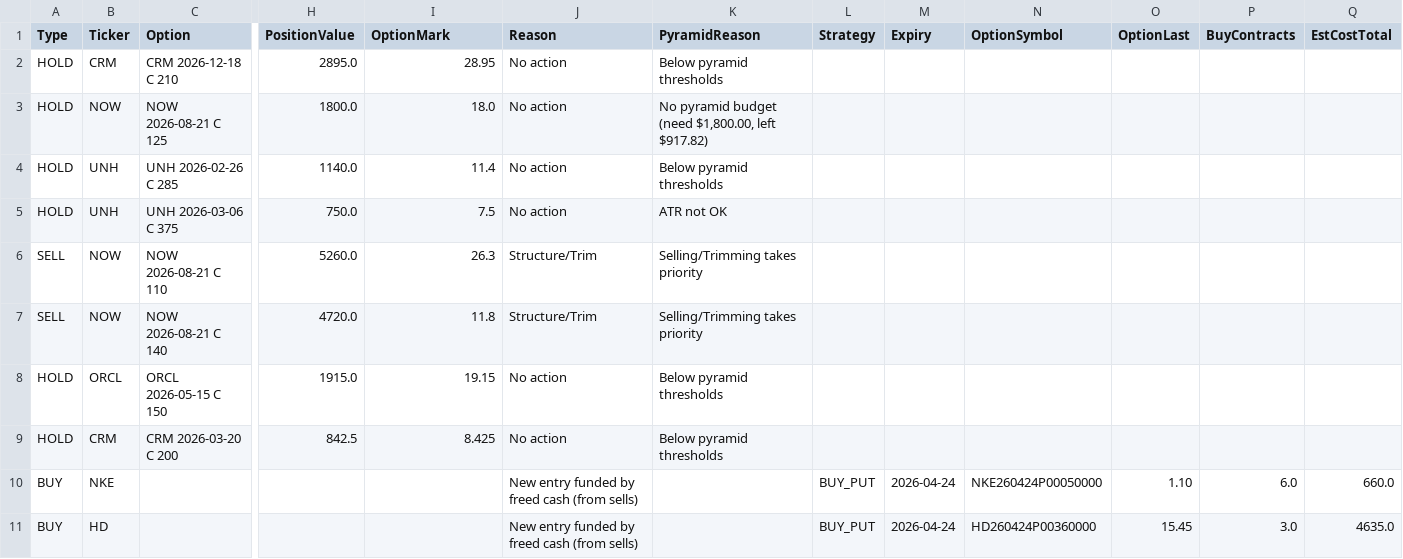
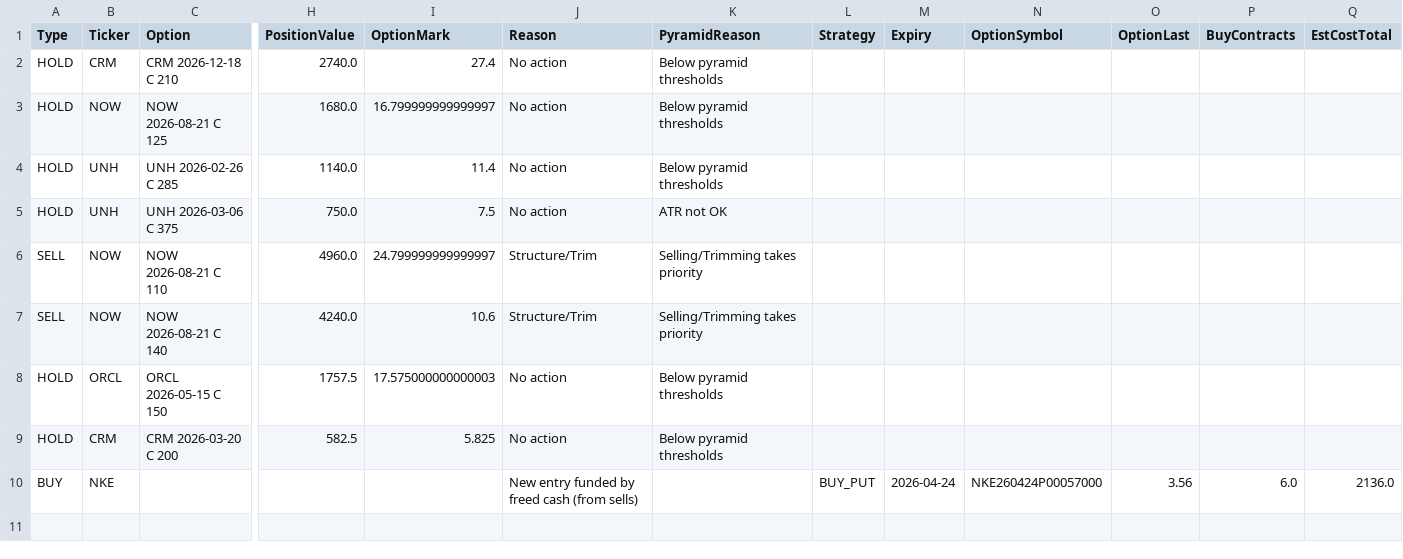
Before and after one commit to vibraniumtag-code/Stocks, a CSV file: docs/portfolio_plan.csv, drawn as a sheet; only a part is shown, gaps mark what is left out; rows hold the shown columns only; the diff names each change by its address in the sheet, - before the commit and + after, or states it on an @@ line.

```diff
--- a/docs/portfolio_plan.csv
+++ b/docs/portfolio_plan.csv
-H2 (PositionValue): 2895.0
+H2 (PositionValue): 2740.0
-I2 (OptionMark): 28.95
+I2 (OptionMark): 27.4
-H3 (PositionValue): 1800.0
+H3 (PositionValue): 1680.0
-I3 (OptionMark): 18.0
+I3 (OptionMark): 16.799999999999997
-K3 (PyramidReason): No pyramid budget (need $1,800.00, left $917.82)
+K3 (PyramidReason): Below pyramid thresholds
-H6 (PositionValue): 5260.0
+H6 (PositionValue): 4960.0
-I6 (OptionMark): 26.3
+I6 (OptionMark): 24.799999999999997
-H7 (PositionValue): 4720.0
+H7 (PositionValue): 4240.0
-I7 (OptionMark): 11.8
+I7 (OptionMark): 10.6
-H8 (PositionValue): 1915.0
+H8 (PositionValue): 1757.5
-I8 (OptionMark): 19.15
+I8 (OptionMark): 17.575000000000003
-H9 (PositionValue): 842.5
+H9 (PositionValue): 582.5
-I9 (OptionMark): 8.425
+I9 (OptionMark): 5.825
-N10 (OptionSymbol): NKE260424P00050000
+N10 (OptionSymbol): NKE260424P00057000
-O10 (OptionLast): 1.10
+O10 (OptionLast): 3.56
-Q10 (EstCostTotal): 660.0
+Q10 (EstCostTotal): 2136.0
-row 11: BUY | HD |  |  |  | New entry funded by freed cash (from sells) |  | BUY_PUT | 2026-04-24 | HD260424P00360000 | 15.45 | 3.0 | 4635.0
```
Also changed, not shown: portfolio_plan.csv.
